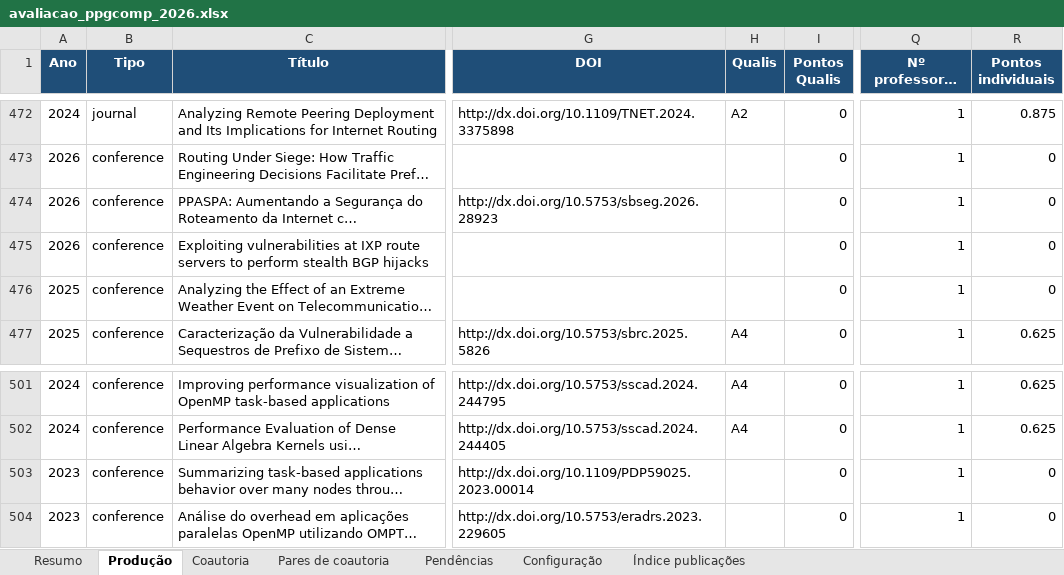
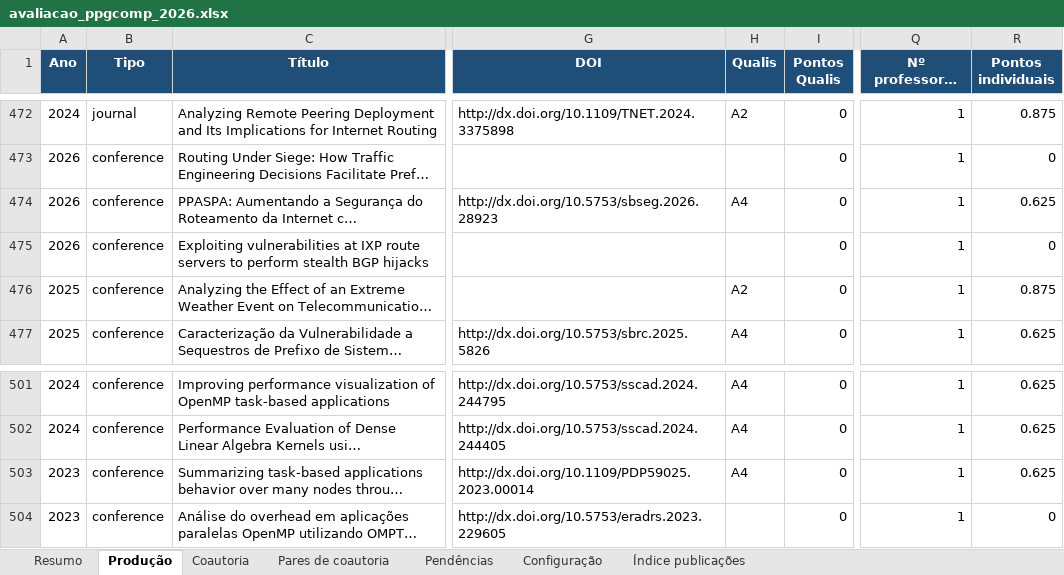
Before and after one commit to brunoldalmazo/ppgcomp-lattes, an Excel workbook: output/2026/avaliacao_ppgcomp_2026.xlsx, sheet Produção, drawn as a sheet; only a part is shown, gaps mark what is left out; long unchanged cells end in …; values as stored, in another font and other column widths than the file's, no borders; the diff names each change by its address in the sheet, - before the commit and + after, or states it on an @@ line.

```diff
--- a/output/2026/avaliacao_ppgcomp_2026.xlsx (sheet Produção)
+++ b/output/2026/avaliacao_ppgcomp_2026.xlsx (sheet Produção)
-H474 (Qualis): (empty)
+H474 (Qualis): A4
-R474 (Pontos individuais): 0
+R474 (Pontos individuais): 0.625
-H476 (Qualis): (empty)
+H476 (Qualis): A2
-R476 (Pontos individuais): 0
+R476 (Pontos individuais): 0.875
-H503 (Qualis): (empty)
+H503 (Qualis): A4
-R503 (Pontos individuais): 0
+R503 (Pontos individuais): 0.625
```
Also changed, not shown: sheet Pendências, sheet Resumo, 3 other files.
